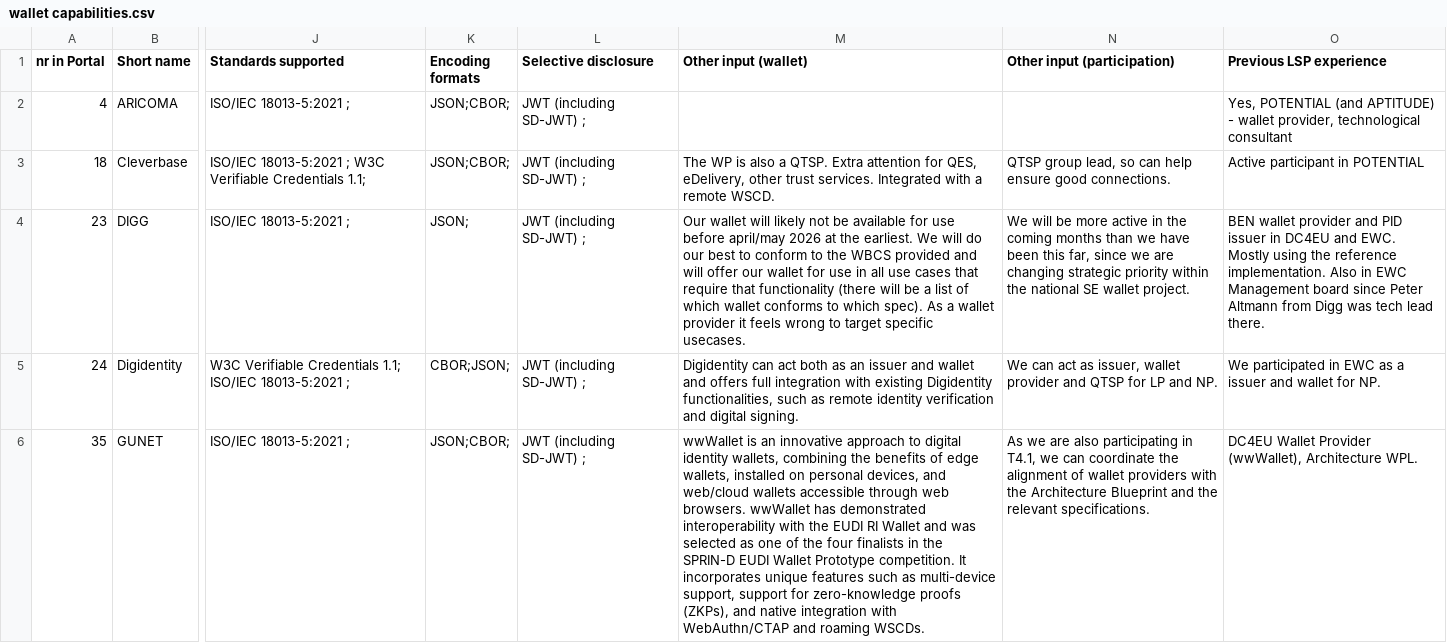
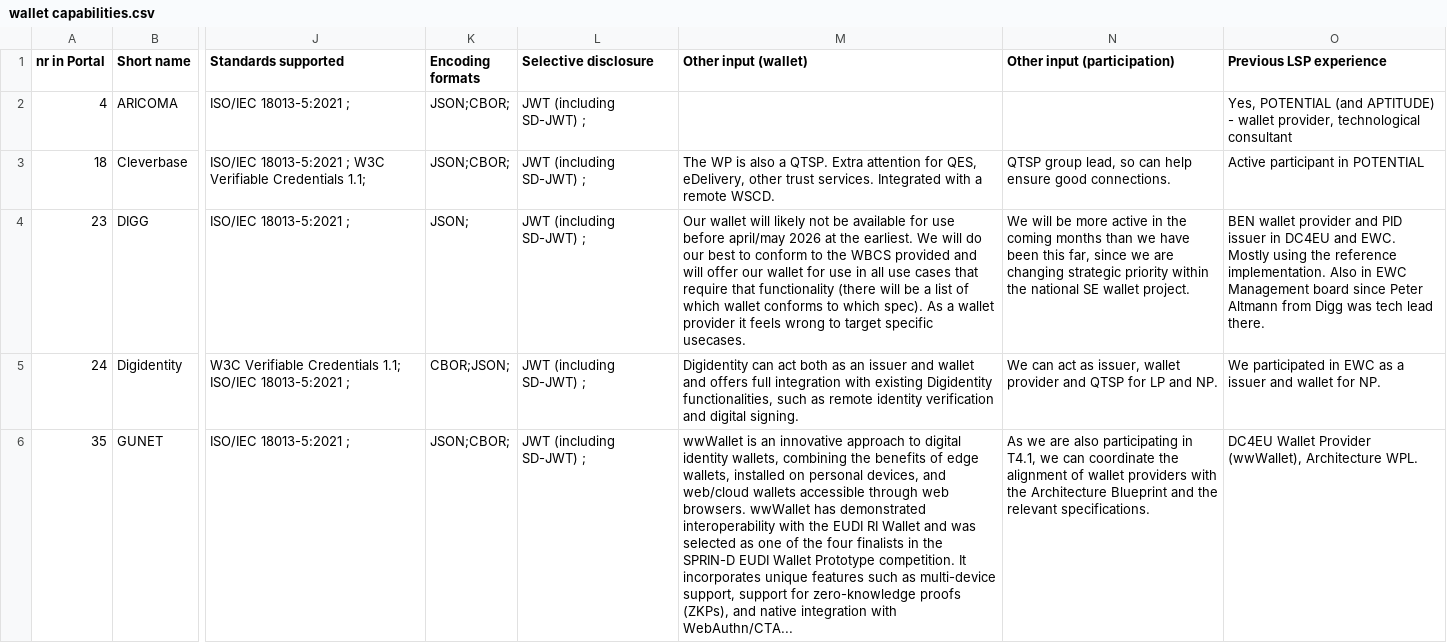
Before and after one commit to webuild-consortium/wp4-wallets-group, a CSV file: wallet-capabilities/public/wallet capabilities.csv, drawn as a sheet; only a part is shown, gaps mark what is left out; the diff covers the shown part only; the diff names each change by its address in the sheet, - before the commit and + after, or states it on an @@ line.

```diff
--- a/wallet-capabilities/public/wallet capabilities.csv
+++ b/wallet-capabilities/public/wallet capabilities.csv
-M6 (Other input (wallet)): …integration with WebAuthn/CTAP and roaming WSCDs.
+M6 (Other input (wallet)): …integration with WebAuthn/CTA...
```
Also changed, not shown: 6 edited cells elsewhere in this file, 2 other files.
